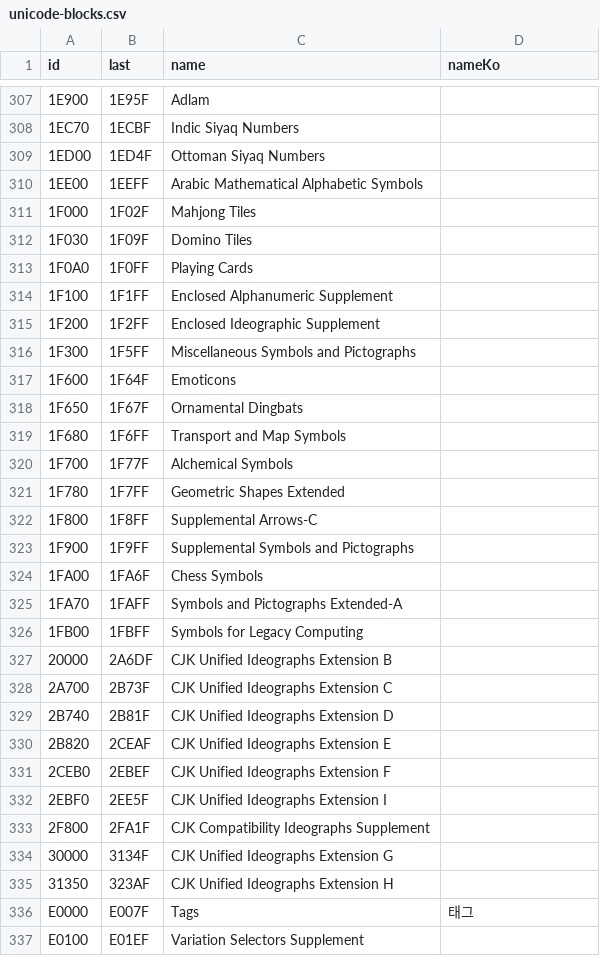
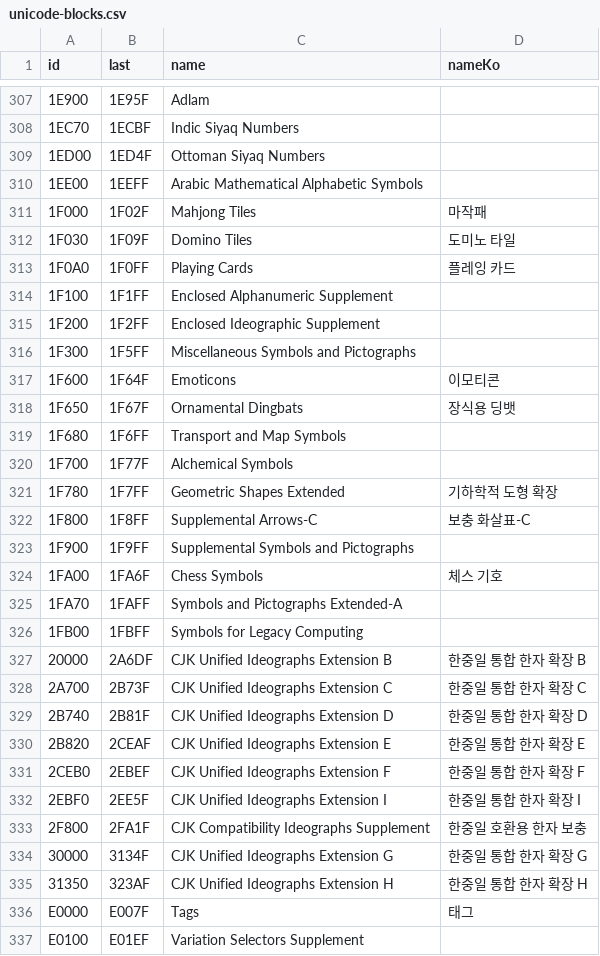
Before and after one commit to quiple/quiple.dev, a CSV file: src/contents/unicode-blocks.csv, drawn as a sheet; only a part is shown, gaps mark what is left out; the diff covers the shown part only; the diff names each change by its address in the sheet, - before the commit and + after, or states it on an @@ line.

Commit message:
Update unicode-blocks.csv

```diff
--- a/src/contents/unicode-blocks.csv
+++ b/src/contents/unicode-blocks.csv
-D311 (nameKo): (empty)
+D311 (nameKo): 마작패
-D312 (nameKo): (empty)
+D312 (nameKo): 도미노 타일
-D313 (nameKo): (empty)
+D313 (nameKo): 플레잉 카드
-D317 (nameKo): (empty)
+D317 (nameKo): 이모티콘
-D318 (nameKo): (empty)
+D318 (nameKo): 장식용 딩뱃
-D321 (nameKo): (empty)
+D321 (nameKo): 기하학적 도형 확장
-D322 (nameKo): (empty)
+D322 (nameKo): 보충 화살표-C
-D324 (nameKo): (empty)
+D324 (nameKo): 체스 기호
-D327 (nameKo): (empty)
+D327 (nameKo): 한중일 통합 한자 확장 B
-D328 (nameKo): (empty)
+D328 (nameKo): 한중일 통합 한자 확장 C
-D329 (nameKo): (empty)
+D329 (nameKo): 한중일 통합 한자 확장 D
-D330 (nameKo): (empty)
+D330 (nameKo): 한중일 통합 한자 확장 E
-D331 (nameKo): (empty)
+D331 (nameKo): 한중일 통합 한자 확장 F
-D332 (nameKo): (empty)
+D332 (nameKo): 한중일 통합 한자 확장 I
-D333 (nameKo): (empty)
+D333 (nameKo): 한중일 호환용 한자 보충
-D334 (nameKo): (empty)
+D334 (nameKo): 한중일 통합 한자 확장 G
-D335 (nameKo): (empty)
+D335 (nameKo): 한중일 통합 한자 확장 H
```
Also changed, not shown: 48 edited cells elsewhere in this file.
